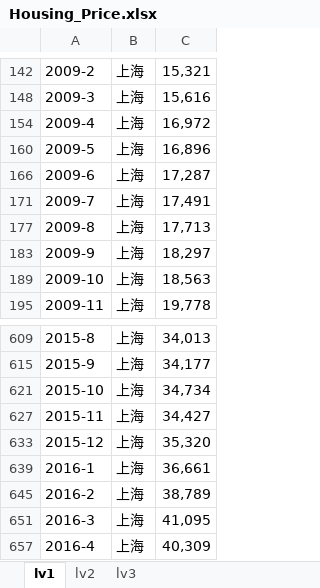
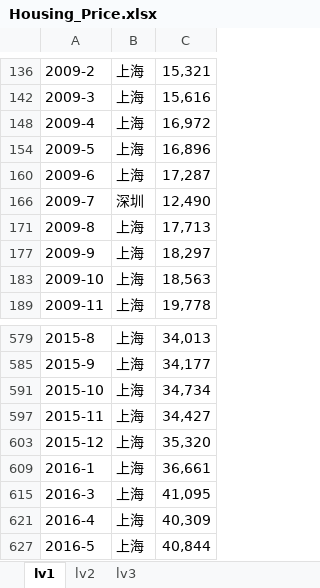
Before and after one commit to LezardWhiteGlint/Housing_Price_Webscrapper, an Excel workbook: Housing_Price.xlsx, sheet lv1, drawn as a sheet; only a part is shown, gaps mark what is left out; the shorter side is filled out with more unchanged rows; values as stored, in another font and other column widths than the file's, no cell formats; charts and pictures not drawn; removed rows and columns are numbered as before the commit, all else as after; the diff covers the shown part only; the diff names each change by its address in the sheet, - before the commit and + after, or states it on an @@ line.

```diff
--- a/Housing_Price.xlsx (sheet lv1)
+++ b/Housing_Price.xlsx (sheet lv1)
-B166: 上海
+B166: 深圳
-C166: 17,491
+C166: 12,490
-row 645: 2016-2 | 上海 | 38,789
```
Also changed, not shown: 6 added rows, 6 removed rows, 1 hidden or unhidden row and 36 edited cells elsewhere in this sheet, cell formats, hidden cells, charts or pictures.
